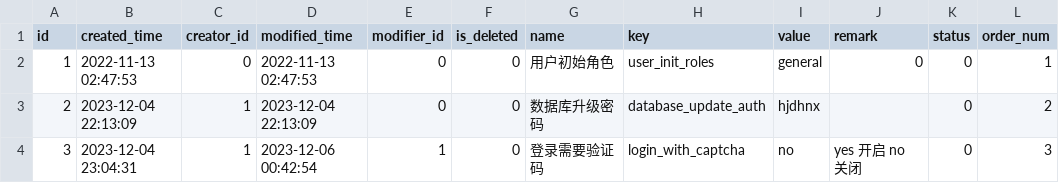
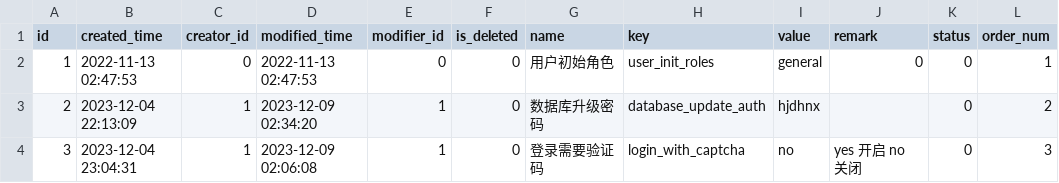
Before and after one commit to meinvtuzai/fastapi_vue, a CSV file: backend/app/db/init_data/t_config_settings.csv, drawn as a sheet.

```diff
--- a/backend/app/db/init_data/t_config_settings.csv
+++ b/backend/app/db/init_data/t_config_settings.csv
@@ -2,3 +2,3 @@ id,created_time,creator_id,modified_time,modifier_id,is_deleted,name,key,value,r
 1,2022-11-13 02:47:53,0,2022-11-13 02:47:53,0,0,用户初始角色,user_init_roles,general,0,0,1
-2,2023-12-04 22:13:09,1,2023-12-04 22:13:09,0,0,数据库升级密码,database_update_auth,hjdhnx,,0,2
-3,2023-12-04 23:04:31,1,2023-12-06 00:42:54,1,0,登录需要验证码,login_with_captcha,no,yes 开启 no 关闭,0,3
+2,2023-12-04 22:13:09,1,2023-12-09 02:34:20,1,0,数据库升级密码,database_update_auth,hjdhnx,,0,2
+3,2023-12-04 23:04:31,1,2023-12-09 02:06:08,1,0,登录需要验证码,login_with_captcha,no,yes 开启 no 关闭,0,3
```
Also changed, not shown: backend/app/db/init_data/t_login_infor.csv, backend/app/db/init_data/t_perm_label.csv, 5 other files.
